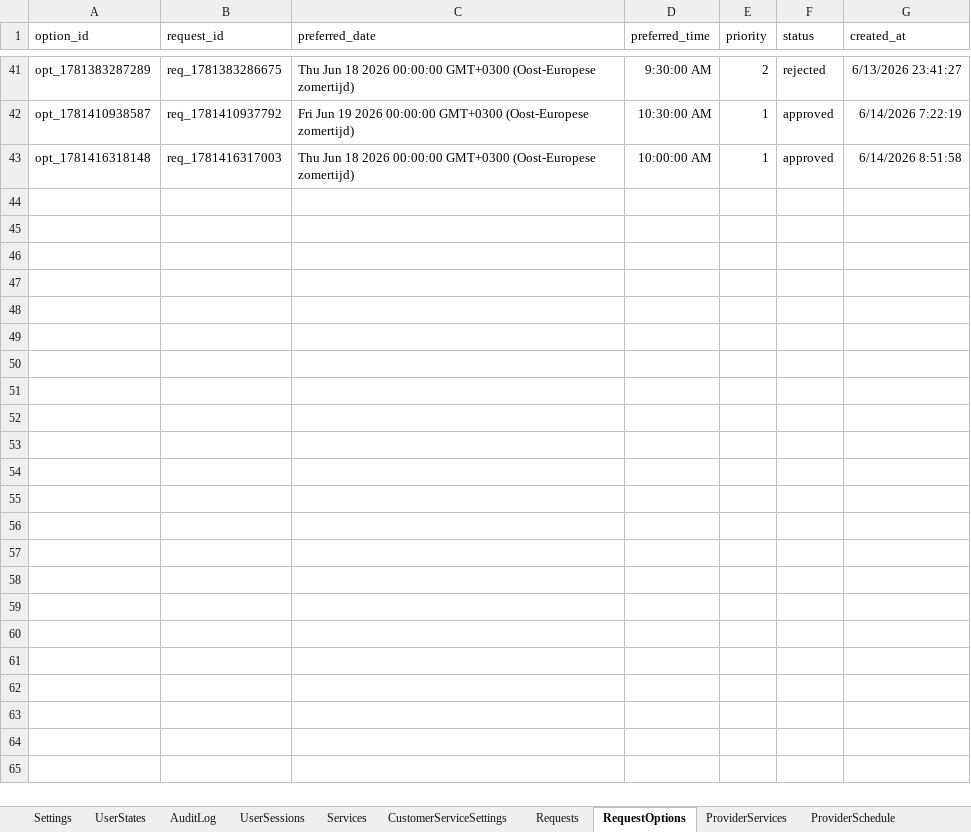
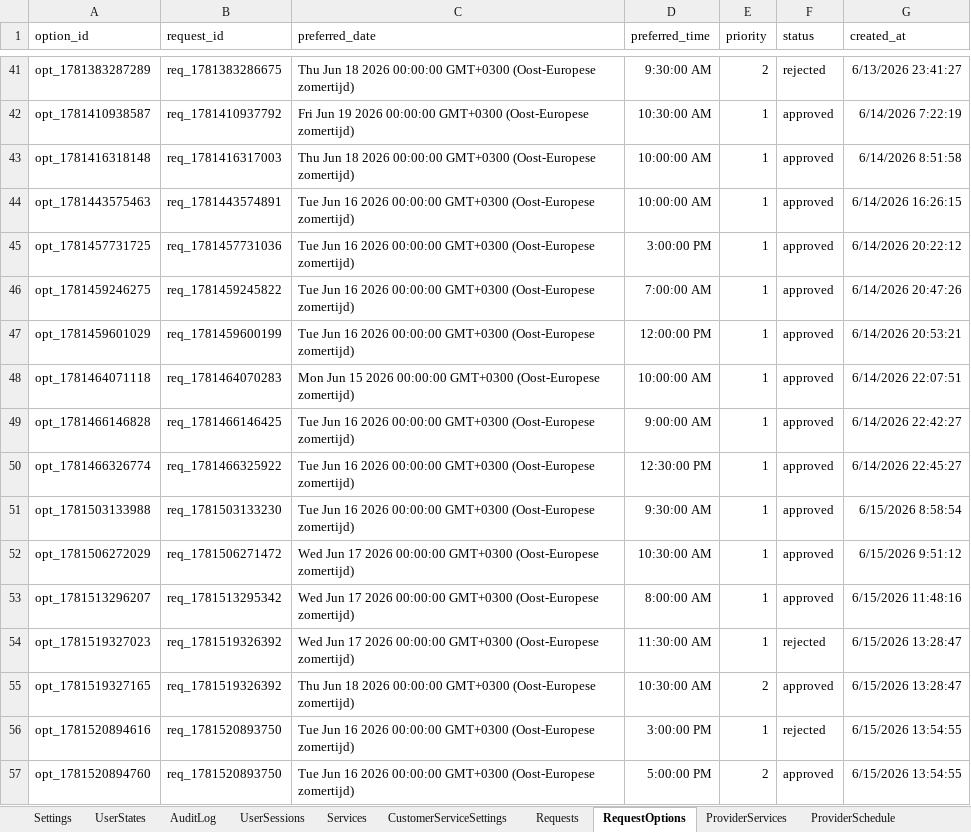
Before and after one commit to SergeyTsiganovskiy/smartflow-mvp, an Excel workbook: Docs/SmartFlow Beauty Demo.xlsx, sheet RequestOptions, drawn as a sheet; only a part is shown, gaps mark what is left out; values as stored, in another font and other column widths than the file's, no borders; charts and pictures not drawn; the diff names each change by its address in the sheet, - before the commit and + after, or states it on an @@ line.

```diff
--- a/Docs/SmartFlow Beauty Demo.xlsx (sheet RequestOptions)
+++ b/Docs/SmartFlow Beauty Demo.xlsx (sheet RequestOptions)
+row 44: opt_1781443575463 | req_1781443574891 | Tue Jun 16 2026 00:00:00 GMT+0300 (Oost-Europese zomertijd) | 10:00:00 AM | 1 | approved | 6/14/2026 16:26:15
+row 45: opt_1781457731725 | req_1781457731036 | Tue Jun 16 2026 00:00:00 GMT+0300 (Oost-Europese zomertijd) | 3:00:00 PM | 1 | approved | 6/14/2026 20:22:12
+row 46: opt_1781459246275 | req_1781459245822 | Tue Jun 16 2026 00:00:00 GMT+0300 (Oost-Europese zomertijd) | 7:00:00 AM | 1 | approved | 6/14/2026 20:47:26
+row 47: opt_1781459601029 | req_1781459600199 | Tue Jun 16 2026 00:00:00 GMT+0300 (Oost-Europese zomertijd) | 12:00:00 PM | 1 | approved | 6/14/2026 20:53:21
+row 48: opt_1781464071118 | req_1781464070283 | Mon Jun 15 2026 00:00:00 GMT+0300 (Oost-Europese zomertijd) | 10:00:00 AM | 1 | approved | 6/14/2026 22:07:51
+row 49: opt_1781466146828 | req_1781466146425 | Tue Jun 16 2026 00:00:00 GMT+0300 (Oost-Europese zomertijd) | 9:00:00 AM | 1 | approved | 6/14/2026 22:42:27
+row 50: opt_1781466326774 | req_1781466325922 | Tue Jun 16 2026 00:00:00 GMT+0300 (Oost-Europese zomertijd) | 12:30:00 PM | 1 | approved | 6/14/2026 22:45:27
+row 51: opt_1781503133988 | req_1781503133230 | Tue Jun 16 2026 00:00:00 GMT+0300 (Oost-Europese zomertijd) | 9:30:00 AM | 1 | approved | 6/15/2026 8:58:54
+row 52: opt_1781506272029 | req_1781506271472 | Wed Jun 17 2026 00:00:00 GMT+0300 (Oost-Europese zomertijd) | 10:30:00 AM | 1 | approved | 6/15/2026 9:51:12
+row 53: opt_1781513296207 | req_1781513295342 | Wed Jun 17 2026 00:00:00 GMT+0300 (Oost-Europese zomertijd) | 8:00:00 AM | 1 | approved | 6/15/2026 11:48:16
+row 54: opt_1781519327023 | req_1781519326392 | Wed Jun 17 2026 00:00:00 GMT+0300 (Oost-Europese zomertijd) | 11:30:00 AM | 1 | rejected | 6/15/2026 13:28:47
+row 55: opt_1781519327165 | req_1781519326392 | Thu Jun 18 2026 00:00:00 GMT+0300 (Oost-Europese zomertijd) | 10:30:00 AM | 2 | approved | 6/15/2026 13:28:47
+row 56: opt_1781520894616 | req_1781520893750 | Tue Jun 16 2026 00:00:00 GMT+0300 (Oost-Europese zomertijd) | 3:00:00 PM | 1 | rejected | 6/15/2026 13:54:55
+row 57: opt_1781520894760 | req_1781520893750 | Tue Jun 16 2026 00:00:00 GMT+0300 (Oost-Europese zomertijd) | 5:00:00 PM | 2 | approved | 6/15/2026 13:54:55
```
Also changed, not shown: sheet AuditLog, sheet Appointments, sheet Requests, sheet Customers, sheet Messages, sheet ProviderScheduleOverrides, 3 more sheets.
